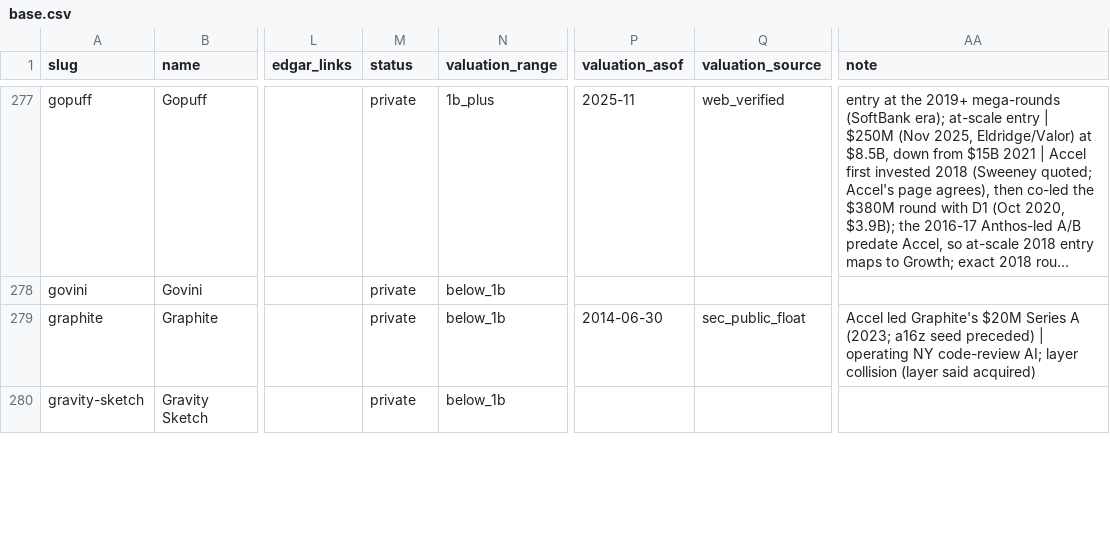
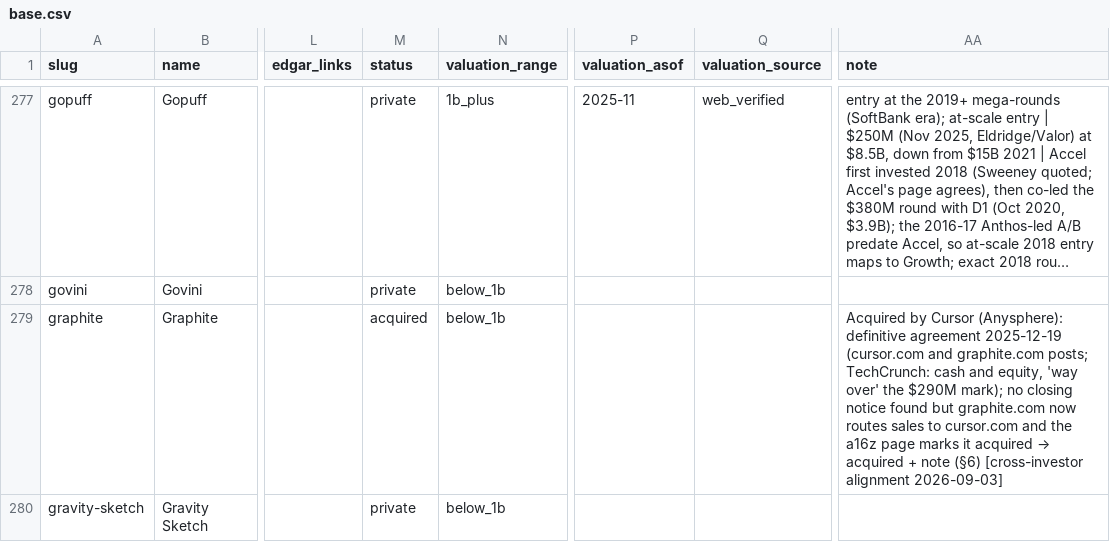
Before and after one commit to Erik-List/merit-capital, a CSV file: data/collection/investors/accel/base.csv, drawn as a sheet; only a part is shown, gaps mark what is left out; long unchanged cells end in …; the diff covers the shown part only; the diff names each change by its address in the sheet, - before the commit and + after, or states it on an @@ line.

```diff
--- a/data/collection/investors/accel/base.csv
+++ b/data/collection/investors/accel/base.csv
-M279 (status): private
+M279 (status): acquired
-P279 (valuation_asof): 2014-06-30
+P279 (valuation_asof): (empty)
-Q279 (valuation_source): sec_public_float
+Q279 (valuation_source): (empty)
@@ AA279 (note): Accel led Graphite's $20M Series A (2023; a16z seed preceded) | operating NY code-review AI; layer collision (layer said acquired) → Acquired by Cursor (Anysphere): definitive agreement 2025-12-19 (cursor.com and graphite.com posts; TechCrunch: cash and equity, 'way over' the $290M mark); no closing notice found but graphite.com now routes sales to cursor.com and the a16z page marks it acquired → acquired + note (§6) [cross-investor alignment 2026-09-03] @@
```
Also changed, not shown: 102 edited cells elsewhere in this file, data/collection/investors/a16z/base.csv, data/collection/investors/lightspeed/base.csv, 28 other files.
